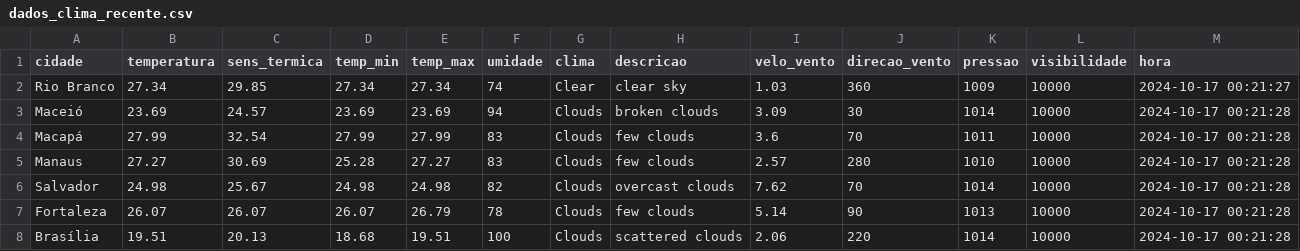
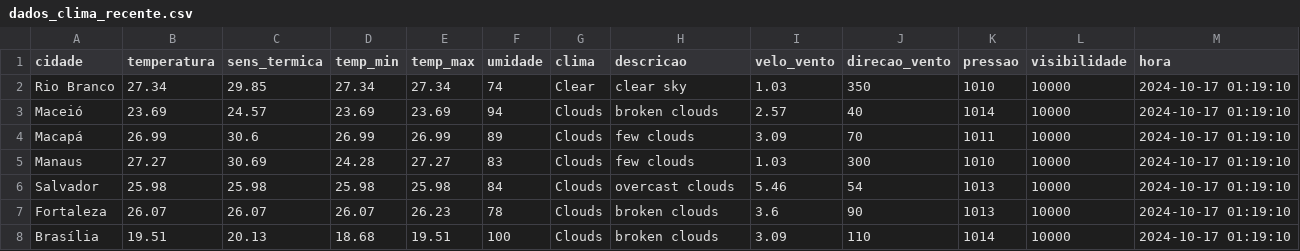
Before and after one commit to ThFenrir/integradorClimaDados, a CSV file: dados_clima_recente.csv, drawn as a sheet; only a part is shown; the diff covers the shown part only.

```diff
--- a/dados_clima_recente.csv
+++ b/dados_clima_recente.csv
@@ -1,8 +1,8 @@
 cidade,temperatura,sens_termica,temp_min,temp_max,umidade,clima,descricao,velo_vento,direcao_vento,pressao,visibilidade,hora
-Rio Branco,27.34,29.85,27.34,27.34,74,Clear,clear sky,1.03,360,1009,10000,2024-10-17 00:21:27
-Maceió,23.69,24.57,23.69,23.69,94,Clouds,broken clouds,3.09,30,1014,10000,2024-10-17 00:21:28
-Macapá,27.99,32.54,27.99,27.99,83,Clouds,few clouds,3.6,70,1011,10000,2024-10-17 00:21:28
-Manaus,27.27,30.69,25.28,27.27,83,Clouds,few clouds,2.57,280,1010,10000,2024-10-17 00:21:28
-Salvador,24.98,25.67,24.98,24.98,82,Clouds,overcast clouds,7.62,70,1014,10000,2024-10-17 00:21:28
-Fortaleza,26.07,26.07,26.07,26.79,78,Clouds,few clouds,5.14,90,1013,10000,2024-10-17 00:21:28
-Brasília,19.51,20.13,18.68,19.51,100,Clouds,scattered clouds,2.06,220,1014,10000,2024-10-17 00:21:28
+Rio Branco,27.34,29.85,27.34,27.34,74,Clear,clear sky,1.03,350,1010,10000,2024-10-17 01:19:10
+Maceió,23.69,24.57,23.69,23.69,94,Clouds,broken clouds,2.57,40,1014,10000,2024-10-17 01:19:10
+Macapá,26.99,30.6,26.99,26.99,89,Clouds,few clouds,3.09,70,1011,10000,2024-10-17 01:19:10
+Manaus,27.27,30.69,24.28,27.27,83,Clouds,few clouds,1.03,300,1010,10000,2024-10-17 01:19:10
+Salvador,25.98,25.98,25.98,25.98,84,Clouds,overcast clouds,5.46,54,1013,10000,2024-10-17 01:19:10
+Fortaleza,26.07,26.07,26.07,26.23,78,Clouds,broken clouds,3.6,90,1013,10000,2024-10-17 01:19:10
+Brasília,19.51,20.13,18.68,19.51,100,Clouds,broken clouds,3.09,110,1014,10000,2024-10-17 01:19:10
```
Also changed, not shown: 124 edited cells elsewhere in this file.
